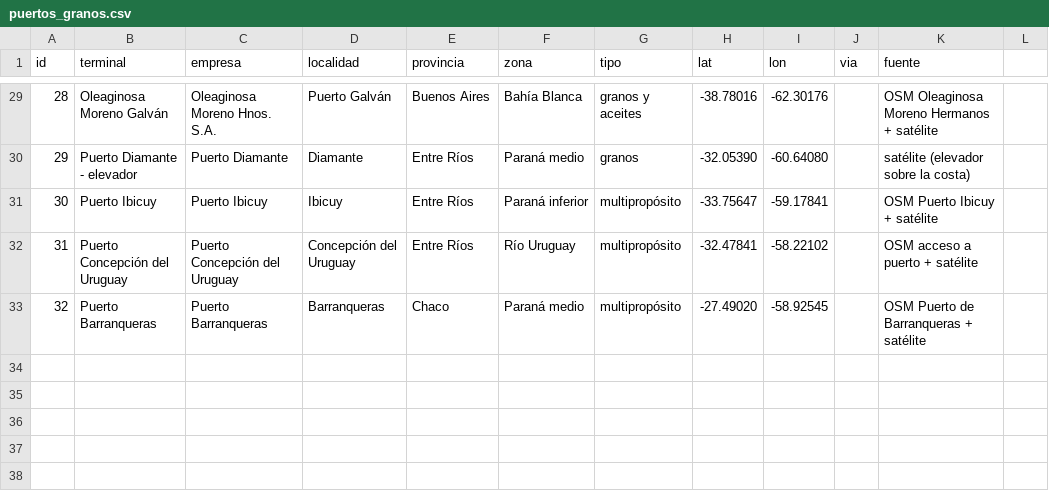
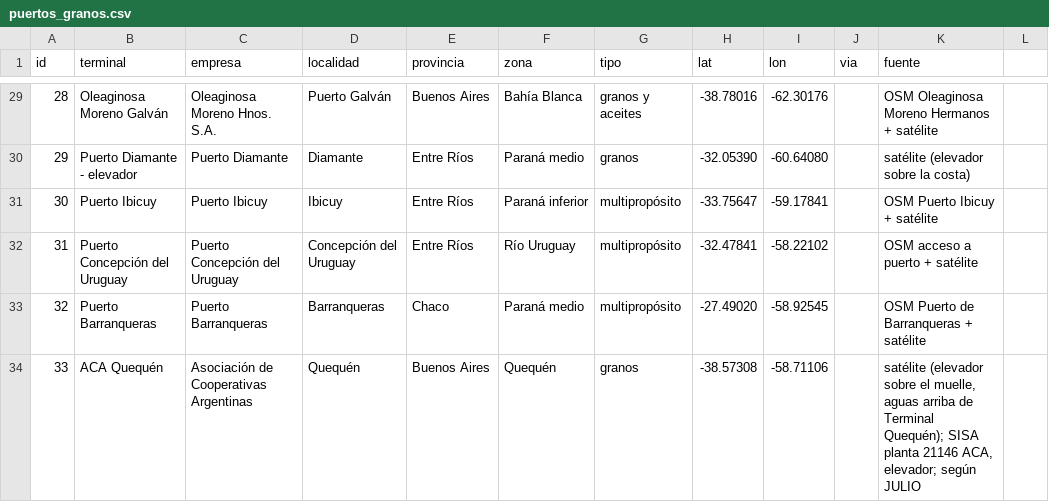
Before and after one commit to JULIOCESARMARZILIO/python-cruces_rutas_bsas.py, a CSV file: datos/puertos_granos.csv, drawn as a sheet; only a part is shown, gaps mark what is left out; the diff names each change by its address in the sheet, - before the commit and + after, or states it on an @@ line.

```diff
--- a/datos/puertos_granos.csv
+++ b/datos/puertos_granos.csv
+row 34: 33 | ACA Quequén | Asociación de Cooperativas Argentinas | Quequén | Buenos Aires | Quequén | granos | -38.57308 | -58.71106 |  | satélite (elevador sobre el muelle, aguas arriba de Terminal Quequén); SISA planta 21146 ACA, elevador; según JULIO
```
Also changed, not shown: datos/plantas_verificadas.csv, 1 other file.
